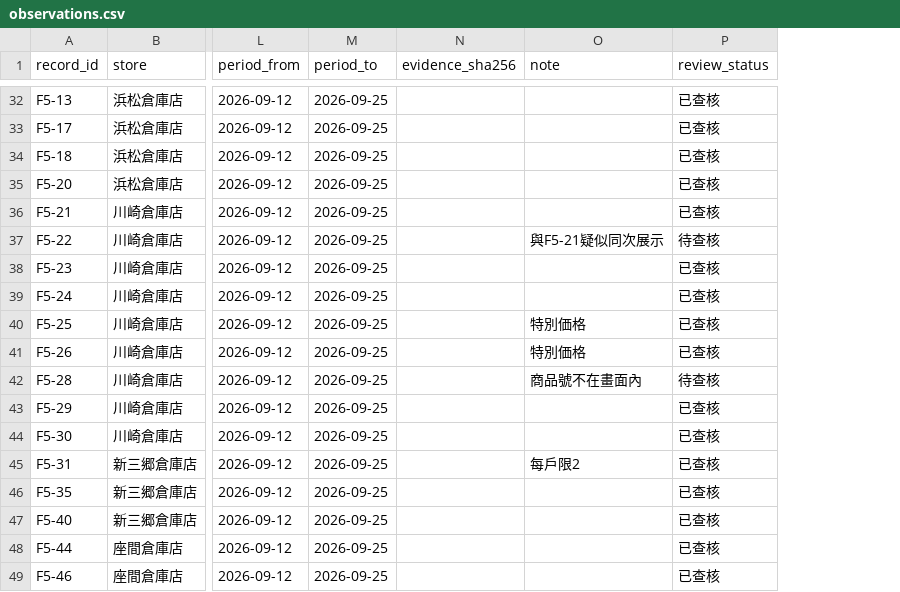
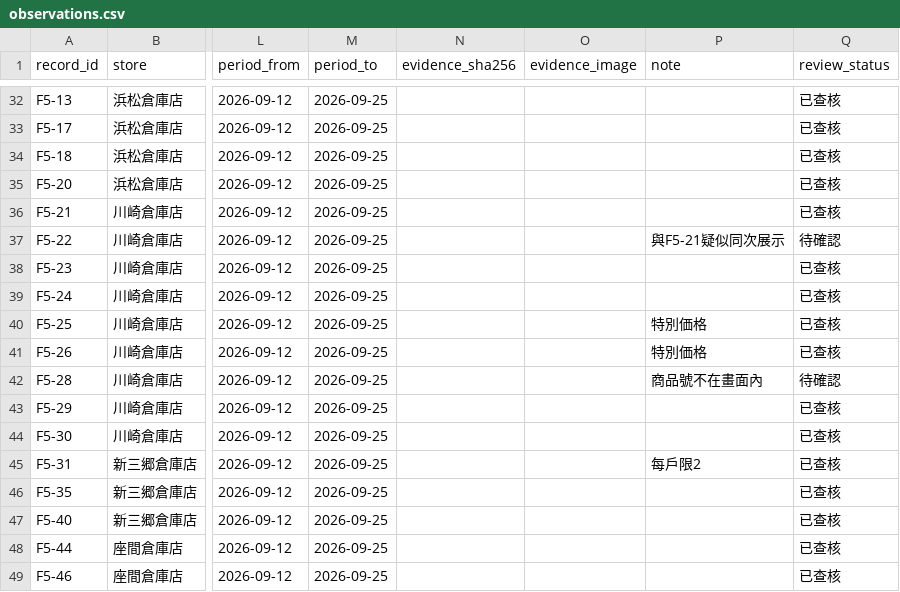
Before and after one commit to iPliny/costco-price-jp, a CSV file: data/observations.csv, drawn as a sheet; only a part is shown, gaps mark what is left out; addresses are those after the commit; the diff covers the shown part only; the diff names each change by its address in the sheet, - before the commit and + after, or states it on an @@ line.

```diff
--- a/data/observations.csv
+++ b/data/observations.csv
+column O (evidence_image), empty
-Q37 (review_status): 待查核
+Q37 (review_status): 待確認
-Q42 (review_status): 待查核
+Q42 (review_status): 待確認
```
Also changed, not shown: 10 edited cells elsewhere in this file, 5 other files.
